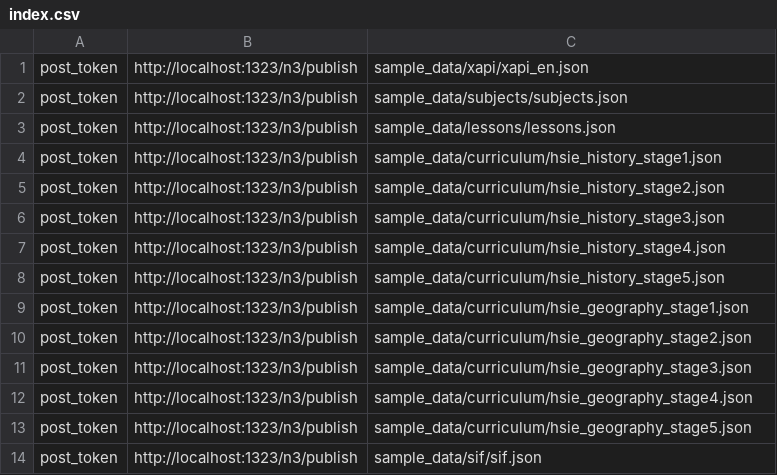
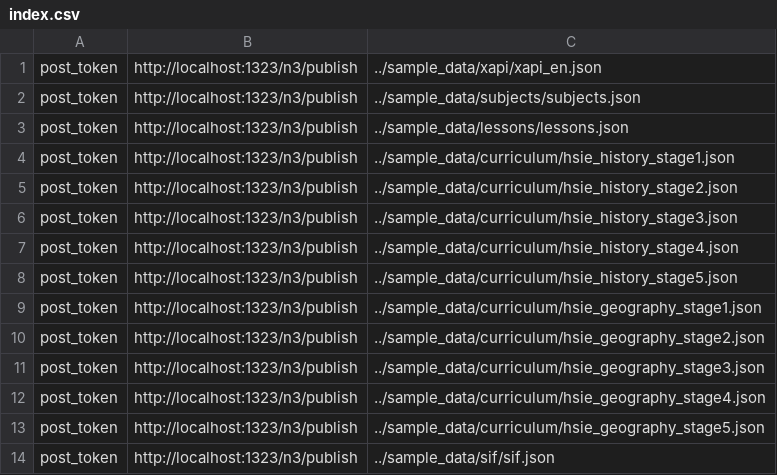
Before and after one commit to nsip/n3-web, a CSV file: server/n3w/sample_data/index.csv, drawn as a sheet.

```diff
--- a/server/n3w/sample_data/index.csv
+++ b/server/n3w/sample_data/index.csv
@@ -1,14 +1,14 @@
-post_token,http://localhost:1323/n3/publish,sample_data/xapi/xapi_en.json
-post_token,http://localhost:1323/n3/publish,sample_data/subjects/subjects.json
-post_token,http://localhost:1323/n3/publish,sample_data/lessons/lessons.json
-post_token,http://localhost:1323/n3/publish,sample_data/curriculum/hsie_history_stage1.json
-post_token,http://localhost:1323/n3/publish,sample_data/curriculum/hsie_history_stage2.json
-post_token,http://localhost:1323/n3/publish,sample_data/curriculum/hsie_history_stage3.json
-post_token,http://localhost:1323/n3/publish,sample_data/curriculum/hsie_history_stage4.json
-post_token,http://localhost:1323/n3/publish,sample_data/curriculum/hsie_history_stage5.json
-post_token,http://localhost:1323/n3/publish,sample_data/curriculum/hsie_geography_stage1.json
-post_token,http://localhost:1323/n3/publish,sample_data/curriculum/hsie_geography_stage2.json
-post_token,http://localhost:1323/n3/publish,sample_data/curriculum/hsie_geography_stage3.json
-post_token,http://localhost:1323/n3/publish,sample_data/curriculum/hsie_geography_stage4.json
-post_token,http://localhost:1323/n3/publish,sample_data/curriculum/hsie_geography_stage5.json
-post_token,http://localhost:1323/n3/publish,sample_data/sif/sif.json
+post_token,http://localhost:1323/n3/publish,../sample_data/xapi/xapi_en.json
+post_token,http://localhost:1323/n3/publish,../sample_data/subjects/subjects.json
+post_token,http://localhost:1323/n3/publish,../sample_data/lessons/lessons.json
+post_token,http://localhost:1323/n3/publish,../sample_data/curriculum/hsie_history_stage1.json
+post_token,http://localhost:1323/n3/publish,../sample_data/curriculum/hsie_history_stage2.json
+post_token,http://localhost:1323/n3/publish,../sample_data/curriculum/hsie_history_stage3.json
+post_token,http://localhost:1323/n3/publish,../sample_data/curriculum/hsie_history_stage4.json
+post_token,http://localhost:1323/n3/publish,../sample_data/curriculum/hsie_history_stage5.json
+post_token,http://localhost:1323/n3/publish,../sample_data/curriculum/hsie_geography_stage1.json
+post_token,http://localhost:1323/n3/publish,../sample_data/curriculum/hsie_geography_stage2.json
+post_token,http://localhost:1323/n3/publish,../sample_data/curriculum/hsie_geography_stage3.json
+post_token,http://localhost:1323/n3/publish,../sample_data/curriculum/hsie_geography_stage4.json
+post_token,http://localhost:1323/n3/publish,../sample_data/curriculum/hsie_geography_stage5.json
+post_token,http://localhost:1323/n3/publish,../sample_data/sif/sif.json
```
Also changed, not shown: 5 other files.
